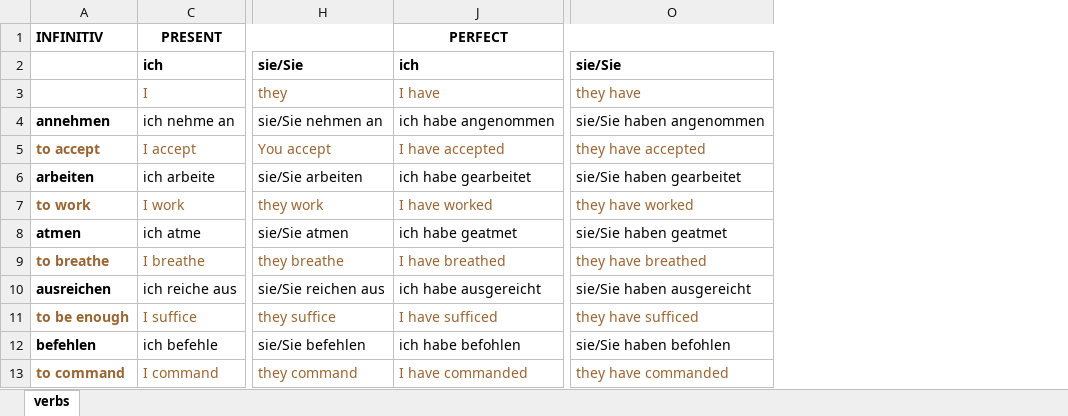
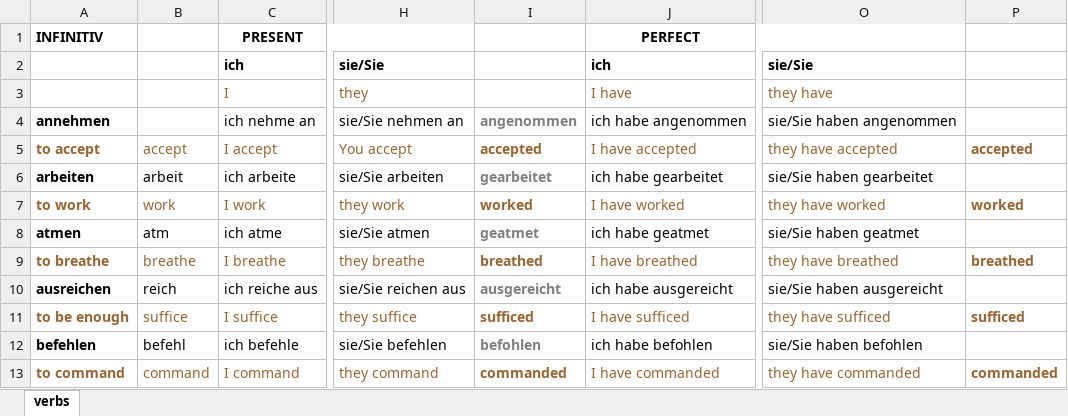
Before and after one commit to blobbeliblob/german-irregular-verbs, an Excel workbook: verbs.xlsx, sheet verbs, drawn as a sheet; only a part is shown, gaps mark what is left out; values as stored, in another font and other column widths than the file's, no borders; the diff names each change by its address in the sheet, - before the commit and + after, or states it on an @@ line.

```diff
--- a/verbs.xlsx (sheet verbs)
+++ b/verbs.xlsx (sheet verbs)
@@ column B unhidden, rows 5-13: accept | arbeit | work | atm | breathe | reich | suffice | befehl | command @@
@@ column I unhidden, rows 4-13: angenommen | accepted | gearbeitet | worked | geatmet | breathed | ausgereicht | sufficed | befohlen | commanded @@
@@ column P unhidden, rows 5-13: accepted |  | worked |  | breathed |  | sufficed |  | commanded @@
```
Also changed, not shown: 8 other files.
